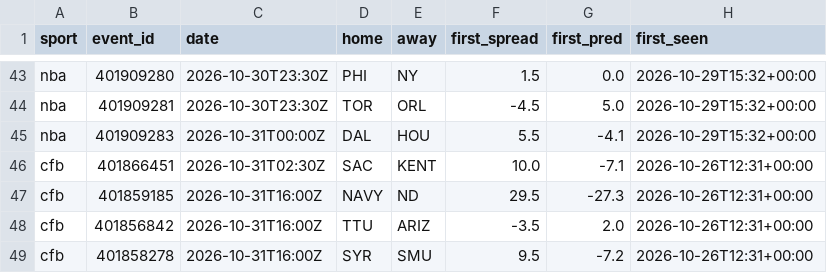
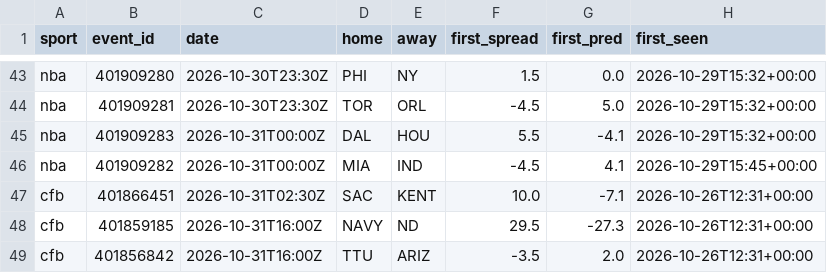
Before and after one commit to adotscotty/HandsDownAI, a CSV file: data/first_lines.csv, drawn as a sheet; only a part is shown, gaps mark what is left out; the shorter side is filled out with more unchanged rows.

```diff
--- a/data/first_lines.csv
+++ b/data/first_lines.csv
@@ -45,2 +45,3 @@ nba,401909281,2026-10-30T23:30Z,TOR,ORL,-4.5,5.0,2026-10-29T15:32+00:00
 nba,401909283,2026-10-31T00:00Z,DAL,HOU,5.5,-4.1,2026-10-29T15:32+00:00
+nba,401909282,2026-10-31T00:00Z,MIA,IND,-4.5,4.1,2026-10-29T15:45+00:00
 cfb,401866451,2026-10-31T02:30Z,SAC,KENT,10.0,-7.1,2026-10-26T12:31+00:00
```
Also changed, not shown: 1 other file.
